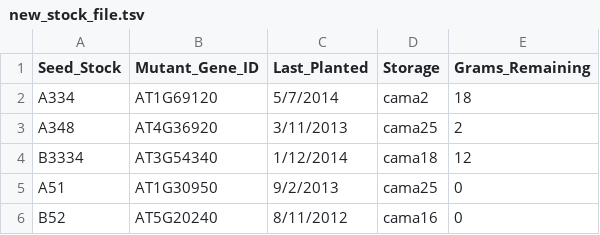
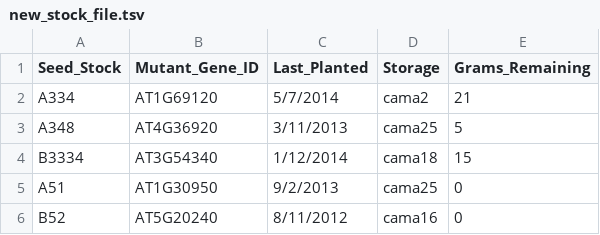
Before and after one commit to Sarapg-upm/Assignment_Answers, a TSV file: Assignment_1/new_stock_file.tsv, drawn as a sheet.

```diff
--- a/Assignment_1/new_stock_file.tsv
+++ b/Assignment_1/new_stock_file.tsv
@@ -1,5 +1,5 @@
 Seed_Stock	Mutant_Gene_ID	Last_Planted	Storage	Grams_Remaining
-A334	AT1G69120	5/7/2014	cama2	18
-A348	AT4G36920	3/11/2013	cama25	2
-B3334	AT3G54340	1/12/2014	cama18	12
+A334	AT1G69120	5/7/2014	cama2	21
+A348	AT4G36920	3/11/2013	cama25	5
+B3334	AT3G54340	1/12/2014	cama18	15
 A51	AT1G30950	9/2/2013	cama25	0
```
Also changed, not shown: 4 other files.
